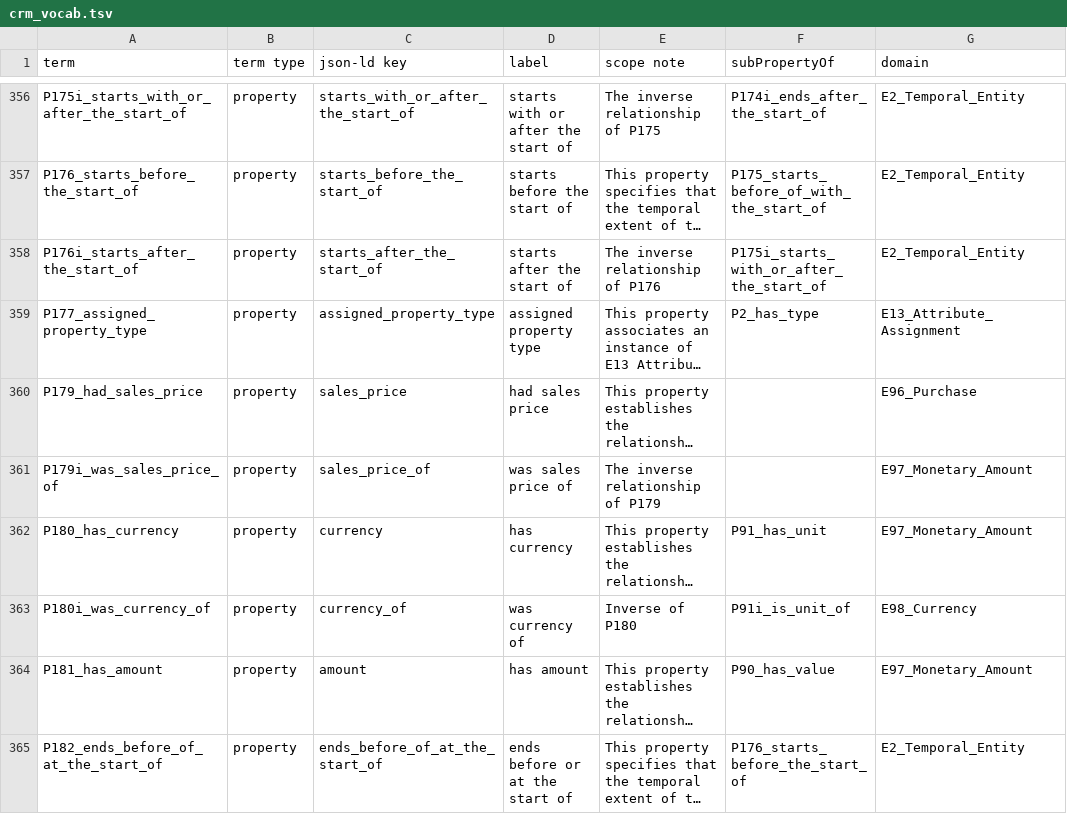
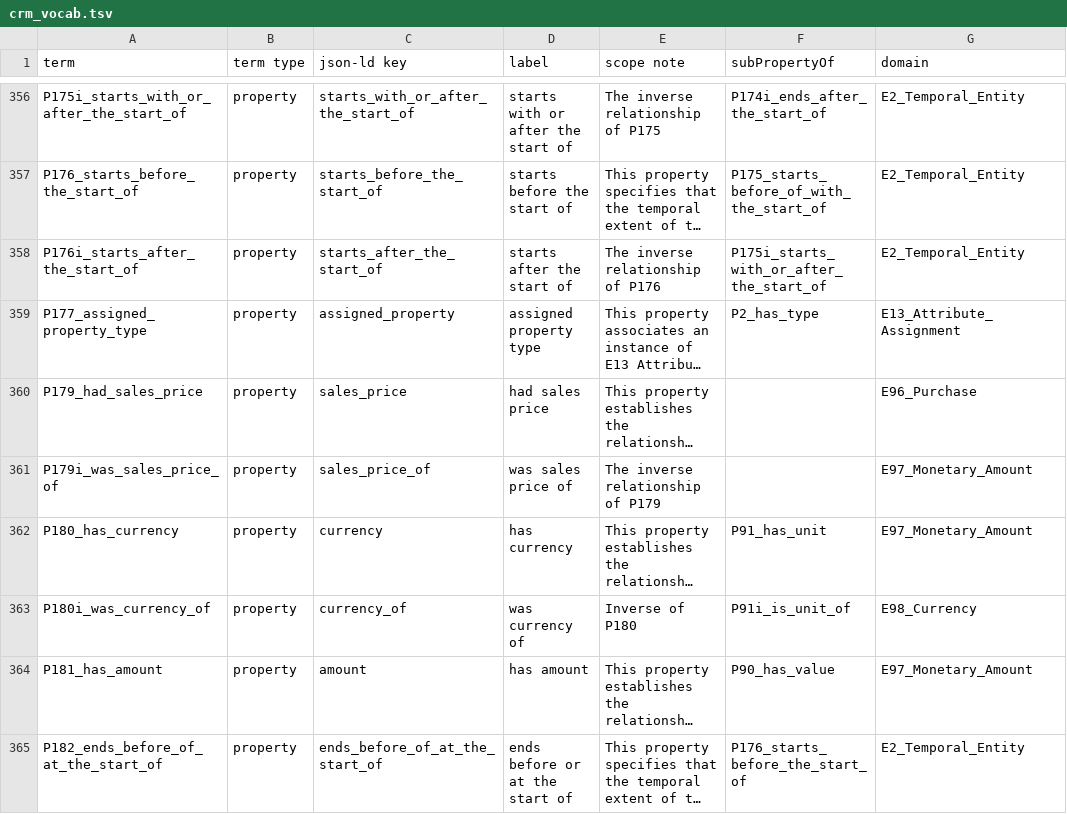
Before and after one commit to thegetty/crom, a TSV file: cromulent/data/crm_vocab.tsv, drawn as a sheet; only a part is shown, gaps mark what is left out; long unchanged cells end in …; the diff names each change by its address in the sheet, - before the commit and + after, or states it on an @@ line.

Commit message:
rename assigned_property_type to more intuitive assigned_property

```diff
--- a/cromulent/data/crm_vocab.tsv
+++ b/cromulent/data/crm_vocab.tsv
-C359 (json-ld key): assigned_property_type
+C359 (json-ld key): assigned_property
```
Also changed, not shown: 4 other files.
